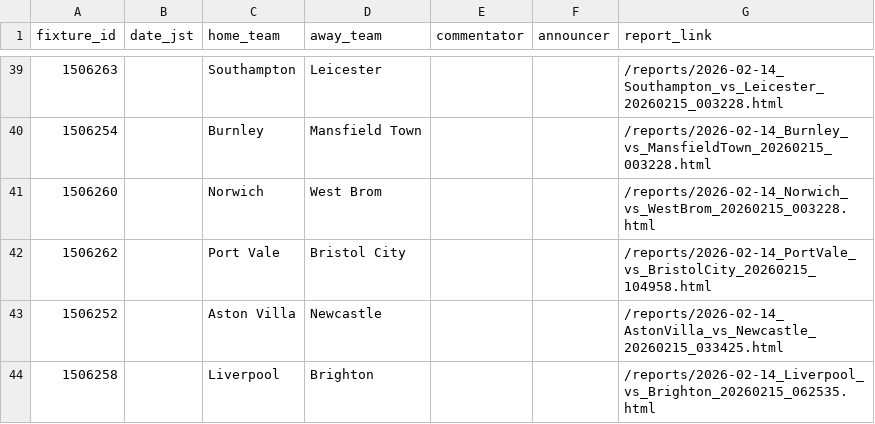
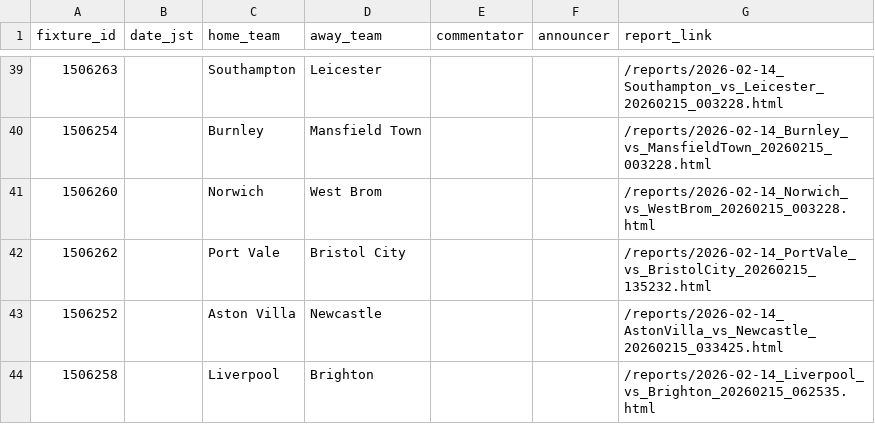
Before and after one commit to igrekplus/football-delay-watching, a CSV file: settings/calendar/fa.csv, drawn as a sheet; only a part is shown, gaps mark what is left out; the diff names each change by its address in the sheet, - before the commit and + after, or states it on an @@ line.

```diff
--- a/settings/calendar/fa.csv
+++ b/settings/calendar/fa.csv
-G42 (report_link): /reports/2026-02-14_PortVale_vs_BristolCity_20260215_104958.html
+G42 (report_link): /reports/2026-02-14_PortVale_vs_BristolCity_20260215_135232.html
```
